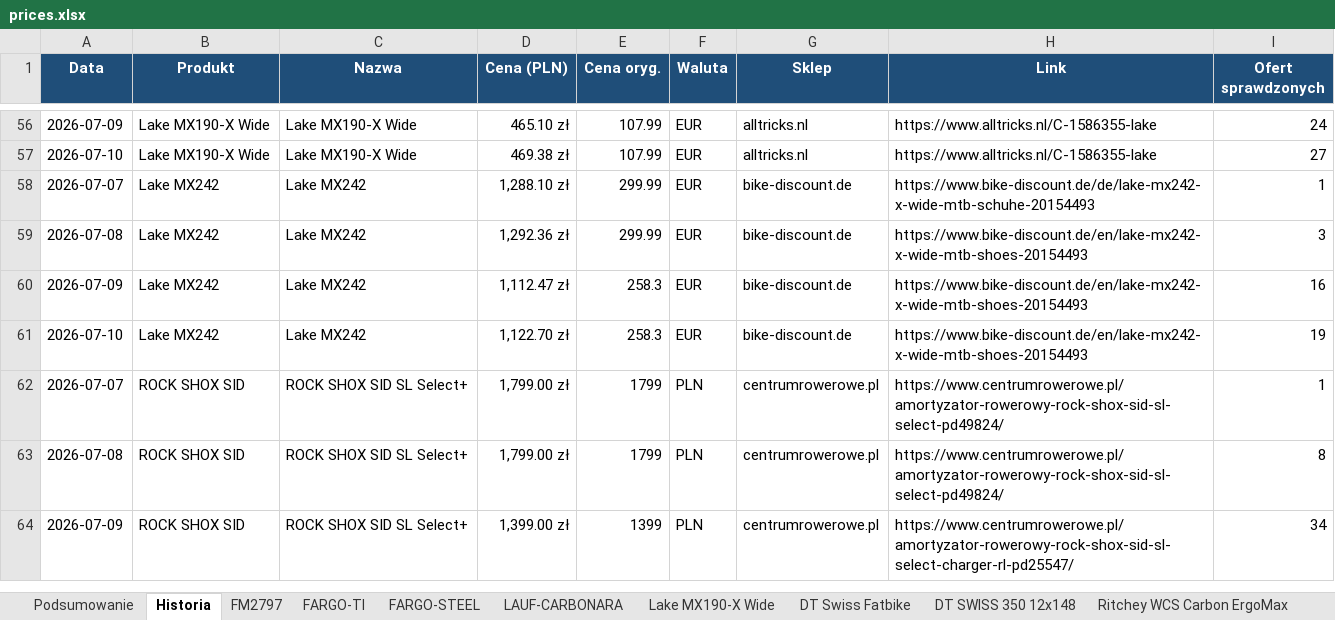
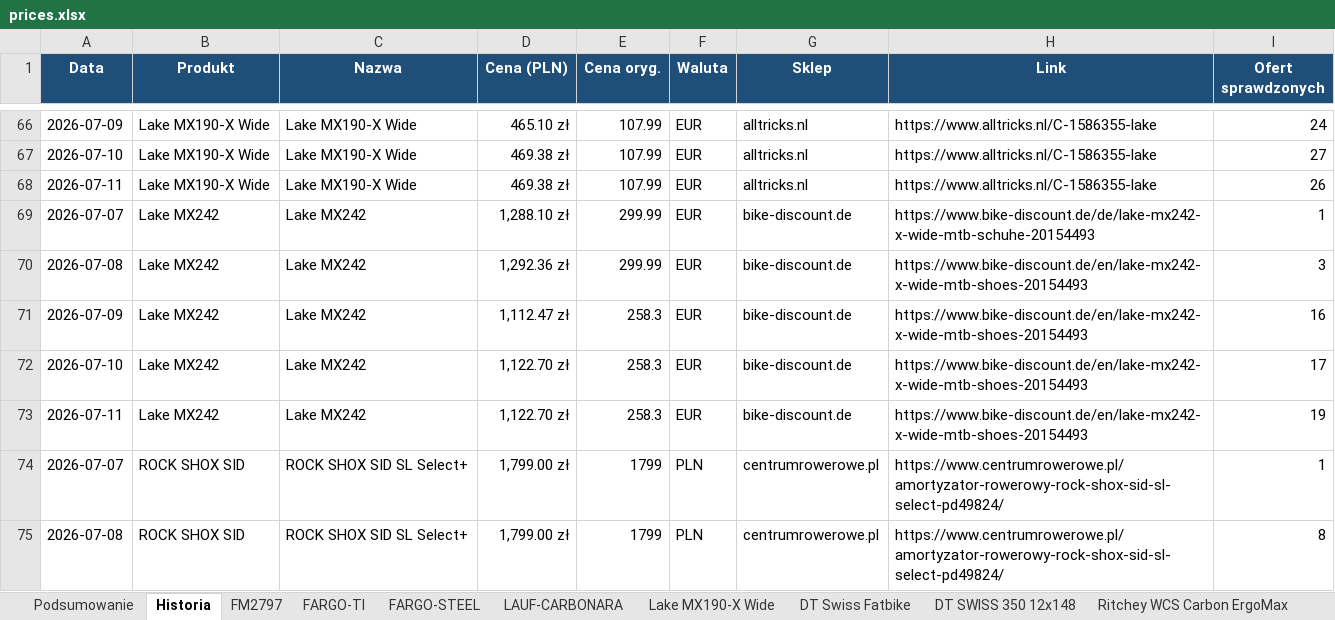
Before and after one commit to Wotjek/PriceChecker, an Excel workbook: output/prices.xlsx, sheet Historia, drawn as a sheet; only a part is shown, gaps mark what is left out; the shorter side is filled out with more unchanged rows; values as stored, in another font and other column widths than the file's, no borders; addresses are those after the commit; the diff covers the shown part only; the diff names each change by its address in the sheet, - before the commit and + after, or states it on an @@ line.

```diff
--- a/output/prices.xlsx (sheet Historia)
+++ b/output/prices.xlsx (sheet Historia)
+row 68: 2026-07-11 | Lake MX190-X Wide | Lake MX190-X Wide | 469.38 zł | 107.99 | EUR | alltricks.nl | https://www.alltricks.nl/C-1586355-lake | 26
-I72 (Ofert sprawdzonych): 19
+I72 (Ofert sprawdzonych): 17
+row 73: 2026-07-11 | Lake MX242 | Lake MX242 | 1,122.70 zł | 258.3 | EUR | bike-discount.de | https://www.bike-discount.de/en/lake-mx242-x-wide-mtb-shoes-20154493 | 19
```
Also changed, not shown: 12 added rows and 3 edited cells elsewhere in this sheet, sheet Podsumowanie, sheet Canyon S14 VCLS 2.0, sheet FARGO-TI, sheet FARGO-STEEL, sheet Lake MX242, sheet ROCK SHOX SID, 9 more sheets, other sheet tabs, charts or pictures, 8 other files.
